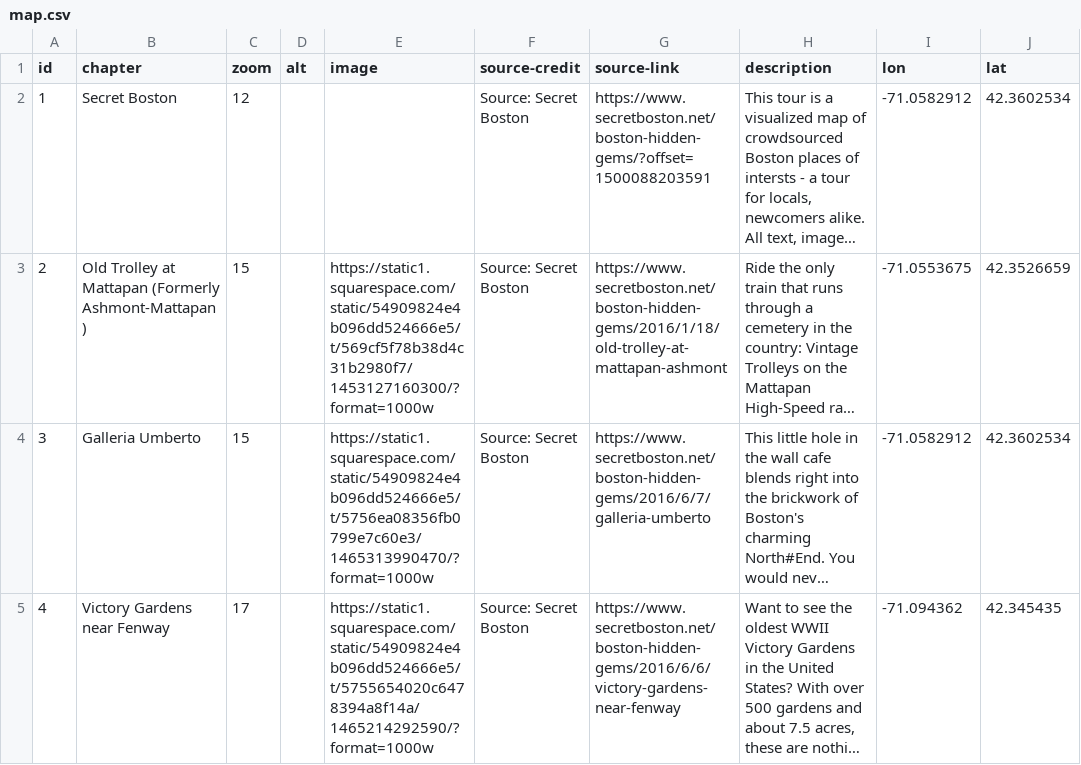
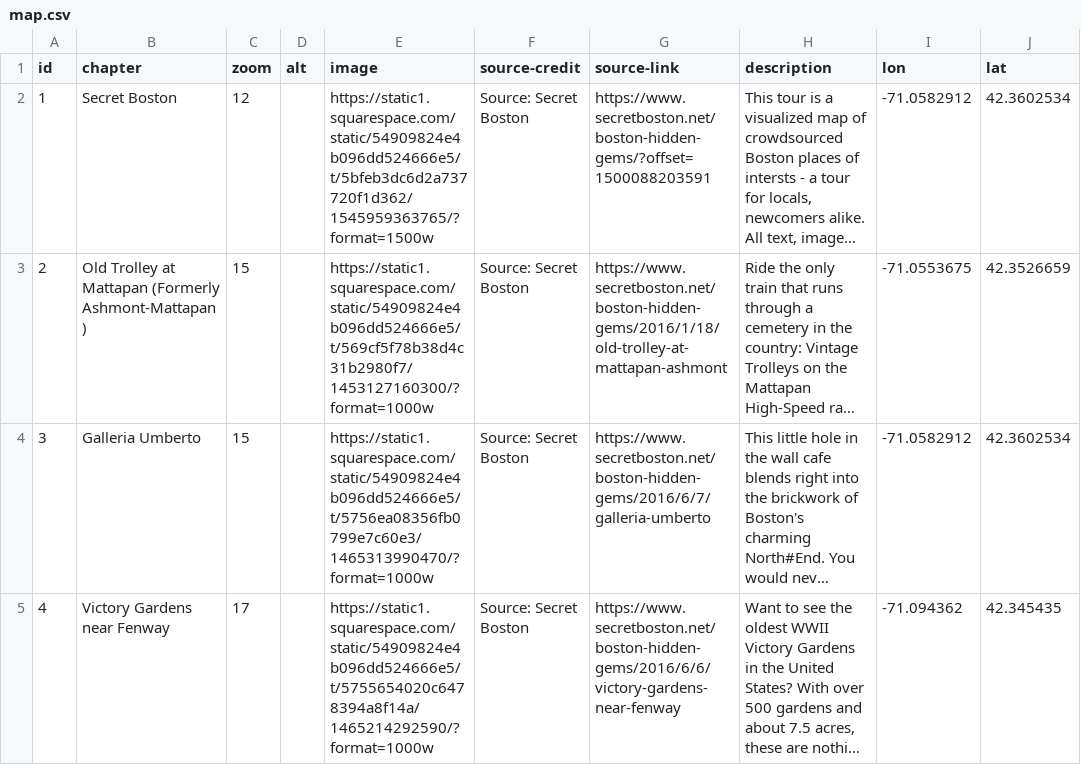
Before and after one commit to bonfirefan/leaflet-storymap, a CSV file: map.csv, drawn as a sheet; only a part is shown; long unchanged cells end in …; the diff covers the shown part only; the diff names each change by its address in the sheet, - before the commit and + after, or states it on an @@ line.

```diff
--- a/map.csv
+++ b/map.csv
-E2 (image): (empty)
+E2 (image): https://static1.squarespace.com/static/54909824e4b096dd524666e5/t/5bfeb3dc6d2a737720f1d362/1545959363765/?format=1500w
```
Also changed, not shown: 1 edited cell elsewhere in this file, 1 other file.
